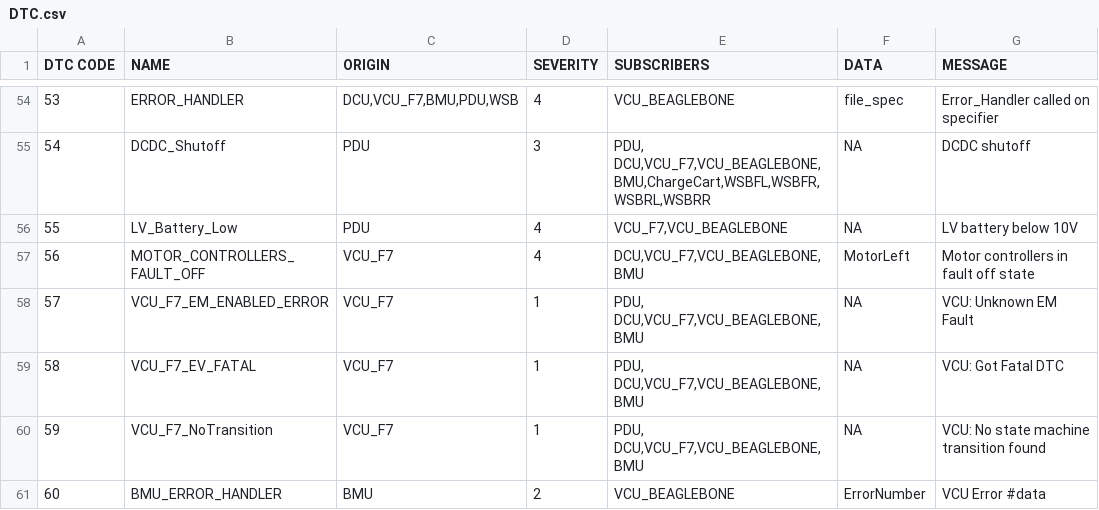
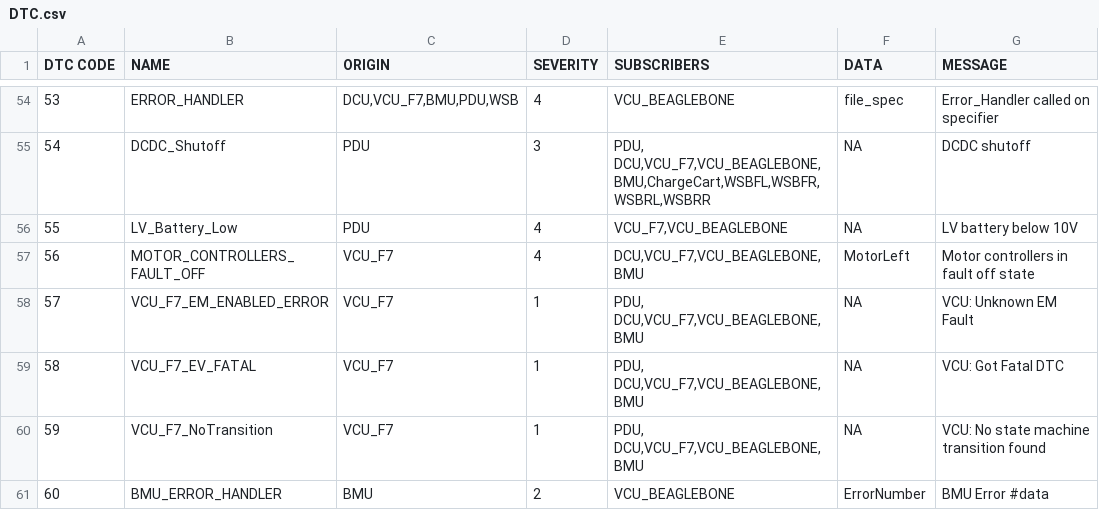
Before and after one commit to Abaacus/firmware, a CSV file: common/Data/DTC.csv, drawn as a sheet; only a part is shown, gaps mark what is left out.

Commit message:
fixed typo in DTC.csv

```diff
--- a/common/Data/DTC.csv
+++ b/common/Data/DTC.csv
@@ -60,2 +60,2 @@ DTC CODE,NAME,ORIGIN,SEVERITY,SUBSCRIBERS,DATA,MESSAGE
 59, VCU_F7_NoTransition,VCU_F7,1,"PDU, DCU,VCU_F7,VCU_BEAGLEBONE,BMU",NA,VCU: No state machine transition found
-60,BMU_ERROR_HANDLER,BMU,2,VCU_BEAGLEBONE,ErrorNumber,"VCU Error #data"
+60,BMU_ERROR_HANDLER,BMU,2,VCU_BEAGLEBONE,ErrorNumber,"BMU Error #data"
```
